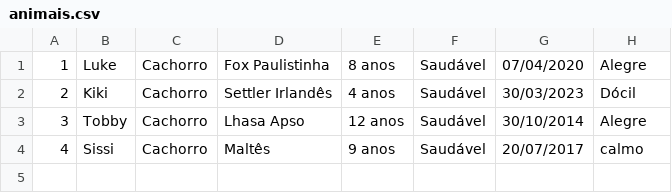
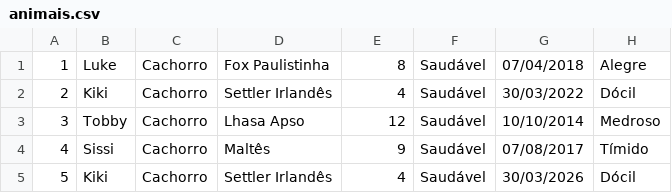
Before and after one commit to tcleimig/adocao_plus_tccla_brs, a CSV file: animais.csv, drawn as a sheet.

```diff
--- a/animais.csv
+++ b/animais.csv
@@ -1,4 +1,5 @@
-1;Luke;Cachorro;Fox Paulistinha;8 anos;Saudável;07/04/2020;Alegre
-2;Kiki;Cachorro;Settler Irlandês;4 anos;Saudável;30/03/2023;Dócil
-3;Tobby;Cachorro;Lhasa Apso;12 anos;Saudável;30/10/2014;Alegre
-4;Sissi;Cachorro;Maltês;9 anos;Saudável;20/07/2017;calmo
+1;Luke;Cachorro;Fox Paulistinha;8;Saudável;07/04/2018;Alegre
+2;Kiki;Cachorro;Settler Irlandês;4;Saudável;30/03/2022;Dócil
+3;Tobby;Cachorro;Lhasa Apso;12;Saudável;10/10/2014;Medroso
+4;Sissi;Cachorro;Maltês;9;Saudável;07/08/2017;Tímido
+5;Kiki;Cachorro;Settler Irlandês;4;Saudável;30/03/2026;Dócil
```
Also changed, not shown: adotante.csv, 6 other files.
